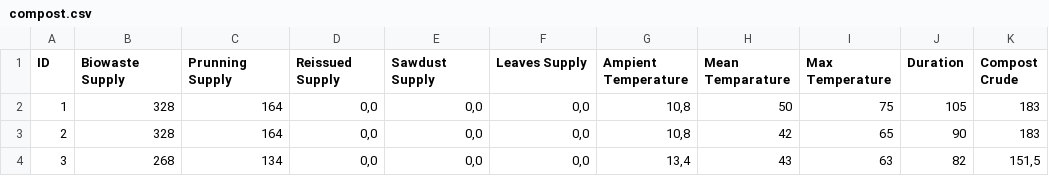
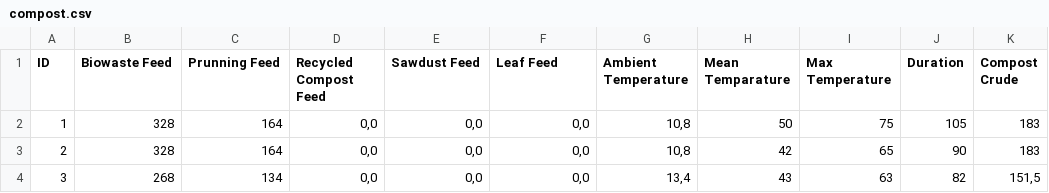
Before and after one commit to vaslyb/compost, a CSV file: compost.csv, drawn as a sheet; only a part is shown; the diff names each change by its address in the sheet, - before the commit and + after, or states it on an @@ line.

```diff
--- a/compost.csv
+++ b/compost.csv
-B1: Biowaste Supply
+B1: Biowaste Feed
-C1: Prunning Supply
+C1: Prunning Feed
-D1: Reissued Supply
+D1: Recycled Compost Feed
-E1: Sawdust Supply
+E1: Sawdust Feed
-F1: Leaves Supply
+F1: Leaf Feed
-G1: Ampient Temperature
+G1: Ambient Temperature
```
Also changed, not shown: 4 other files.
